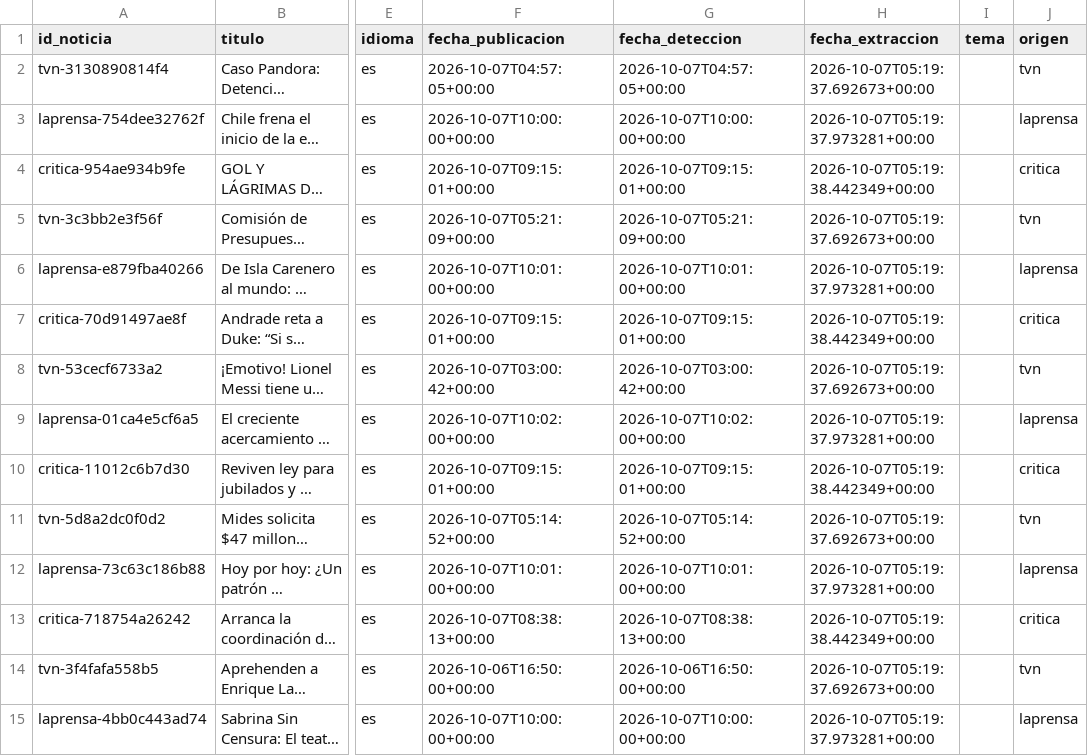
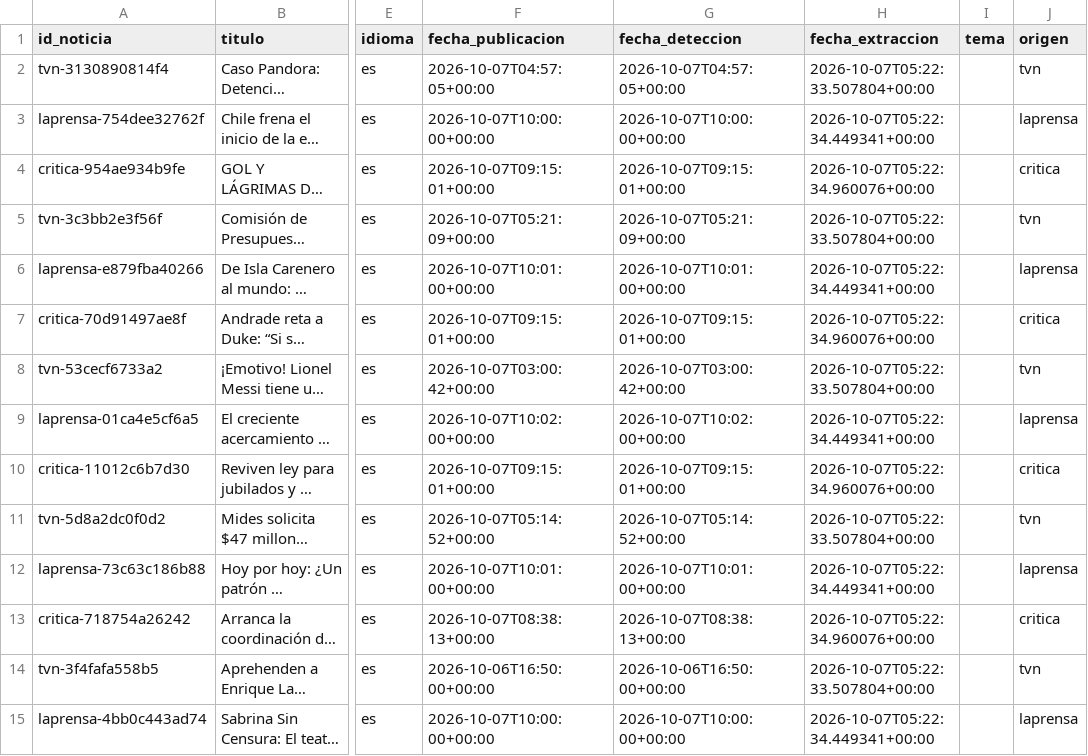
Before and after one commit to o0Ghost0o/EvidentIA, a CSV file: data/seed/noticias.csv, drawn as a sheet; only a part is shown, gaps mark what is left out; long unchanged cells end in …; the diff covers the shown part only; the diff names each change by its address in the sheet, - before the commit and + after, or states it on an @@ line.

Commit message:
chore(seed): refresh snapshot (GDELT omitted, 150 noticias across 3 outlets)

```diff
--- a/data/seed/noticias.csv
+++ b/data/seed/noticias.csv
-H2 (fecha_extraccion): 2026-10-07T05:19:37.692673+00:00
+H2 (fecha_extraccion): 2026-10-07T05:22:33.507804+00:00
-H3 (fecha_extraccion): 2026-10-07T05:19:37.973281+00:00
+H3 (fecha_extraccion): 2026-10-07T05:22:34.449341+00:00
-H4 (fecha_extraccion): 2026-10-07T05:19:38.442349+00:00
+H4 (fecha_extraccion): 2026-10-07T05:22:34.960076+00:00
-H5 (fecha_extraccion): 2026-10-07T05:19:37.692673+00:00
+H5 (fecha_extraccion): 2026-10-07T05:22:33.507804+00:00
-H6 (fecha_extraccion): 2026-10-07T05:19:37.973281+00:00
+H6 (fecha_extraccion): 2026-10-07T05:22:34.449341+00:00
-H7 (fecha_extraccion): 2026-10-07T05:19:38.442349+00:00
+H7 (fecha_extraccion): 2026-10-07T05:22:34.960076+00:00
-H8 (fecha_extraccion): 2026-10-07T05:19:37.692673+00:00
+H8 (fecha_extraccion): 2026-10-07T05:22:33.507804+00:00
-H9 (fecha_extraccion): 2026-10-07T05:19:37.973281+00:00
+H9 (fecha_extraccion): 2026-10-07T05:22:34.449341+00:00
-H10 (fecha_extraccion): 2026-10-07T05:19:38.442349+00:00
+H10 (fecha_extraccion): 2026-10-07T05:22:34.960076+00:00
-H11 (fecha_extraccion): 2026-10-07T05:19:37.692673+00:00
+H11 (fecha_extraccion): 2026-10-07T05:22:33.507804+00:00
-H12 (fecha_extraccion): 2026-10-07T05:19:37.973281+00:00
+H12 (fecha_extraccion): 2026-10-07T05:22:34.449341+00:00
-H13 (fecha_extraccion): 2026-10-07T05:19:38.442349+00:00
+H13 (fecha_extraccion): 2026-10-07T05:22:34.960076+00:00
-H14 (fecha_extraccion): 2026-10-07T05:19:37.692673+00:00
+H14 (fecha_extraccion): 2026-10-07T05:22:33.507804+00:00
-H15 (fecha_extraccion): 2026-10-07T05:19:37.973281+00:00
+H15 (fecha_extraccion): 2026-10-07T05:22:34.449341+00:00
```
Also changed, not shown: 136 edited cells elsewhere in this file, 1 other file.
